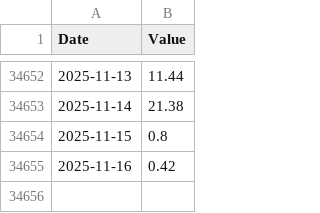
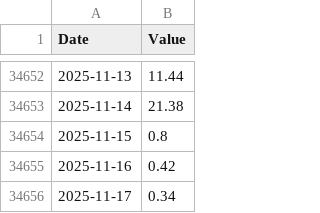
Before and after one commit to Pr-141/WeatherArchives, a CSV file: PrecipitationEWP.csv, drawn as a sheet; only a part is shown, gaps mark what is left out.

```diff
--- a/PrecipitationEWP.csv
+++ b/PrecipitationEWP.csv
@@ -34655 +34655,2 @@ Date,Value
 2025-11-16,0.42
+2025-11-17,0.34
```
Also changed, not shown: 1 other file.
